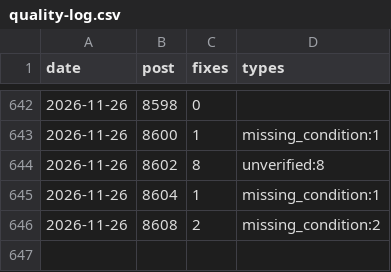
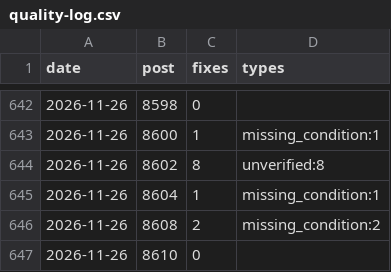
Before and after one commit to yoorimint/first-lab, a CSV file: automation/quality-log.csv, drawn as a sheet; only a part is shown, gaps mark what is left out.

```diff
--- a/automation/quality-log.csv
+++ b/automation/quality-log.csv
@@ -646 +646,2 @@ date,post,fixes,types
 2026-11-26,8608,2,missing_condition:2
+2026-11-26,8610,0,
```
Also changed, not shown: 5 other files.
